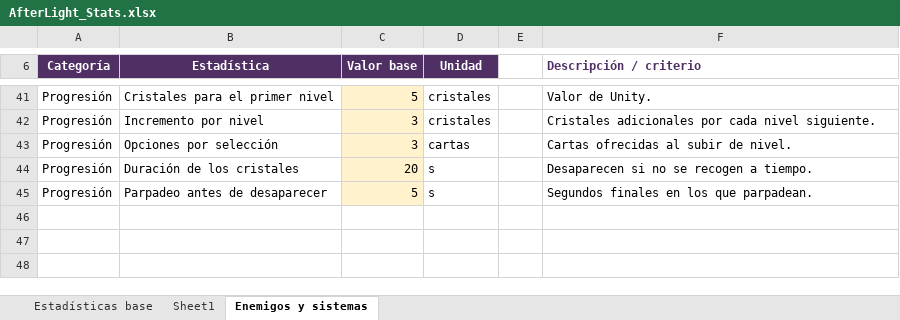
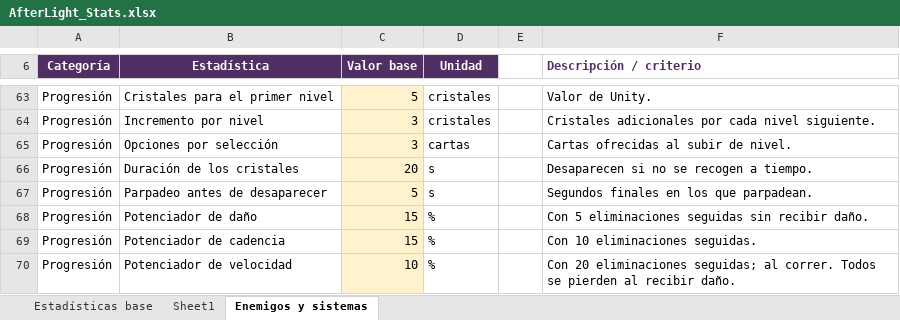
Before and after one commit to GaelGrezz/gdd-videojuegos, an Excel workbook: AfterLight_Stats.xlsx, sheet Enemigos y sistemas, drawn as a sheet; only a part is shown, gaps mark what is left out; values as stored, in another font and other column widths than the file's, no borders; the diff covers the shown part only; the diff names each change by its address in the sheet, - before the commit and + after, or states it on an @@ line.

```diff
--- a/AfterLight_Stats.xlsx (sheet Enemigos y sistemas)
+++ b/AfterLight_Stats.xlsx (sheet Enemigos y sistemas)
+row 68: Progresión | Potenciador de daño | 15 | % |  | Con 5 eliminaciones seguidas sin recibir daño.
+row 69: Progresión | Potenciador de cadencia | 15 | % |  | Con 10 eliminaciones seguidas.
+row 70: Progresión | Potenciador de velocidad | 10 | % |  | Con 20 eliminaciones seguidas; al correr. Todos se pierden al recibir daño.
```
Also changed, not shown: 22 added rows elsewhere in this sheet, sheet Sheet1, 56 other files.
